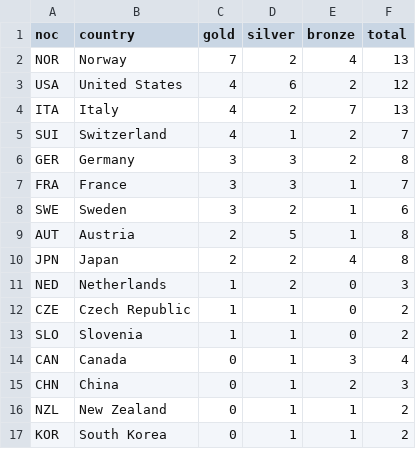
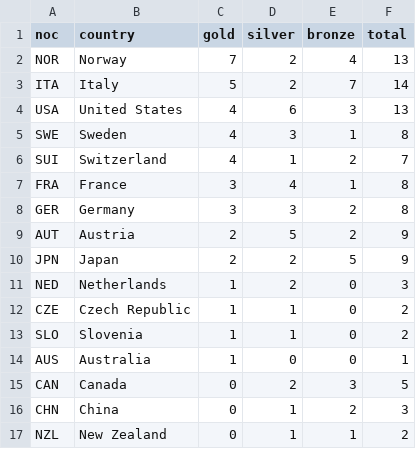
Before and after one commit to smcgsmith/medal-tracker, a CSV file: data/medals_cache.csv, drawn as a sheet; only a part is shown; the shorter side is filled out with more unchanged rows.

```diff
--- a/data/medals_cache.csv
+++ b/data/medals_cache.csv
@@ -2,10 +2,10 @@ noc,country,gold,silver,bronze,total
 NOR,Norway,7,2,4,13
-USA,United States,4,6,2,12
-ITA,Italy,4,2,7,13
+ITA,Italy,5,2,7,14
+USA,United States,4,6,3,13
+SWE,Sweden,4,3,1,8
 SUI,Switzerland,4,1,2,7
+FRA,France,3,4,1,8
 GER,Germany,3,3,2,8
-FRA,France,3,3,1,7
-SWE,Sweden,3,2,1,6
-AUT,Austria,2,5,1,8
-JPN,Japan,2,2,4,8
+AUT,Austria,2,5,2,9
+JPN,Japan,2,2,5,9
 NED,Netherlands,1,2,0,3
@@ -13,3 +13,4 @@ CZE,Czech Republic,1,1,0,2
 SLO,Slovenia,1,1,0,2
-CAN,Canada,0,1,3,4
+AUS,Australia,1,0,0,1
+CAN,Canada,0,2,3,5
 CHN,China,0,1,2,3
```
Also changed, not shown: 1 other file.
